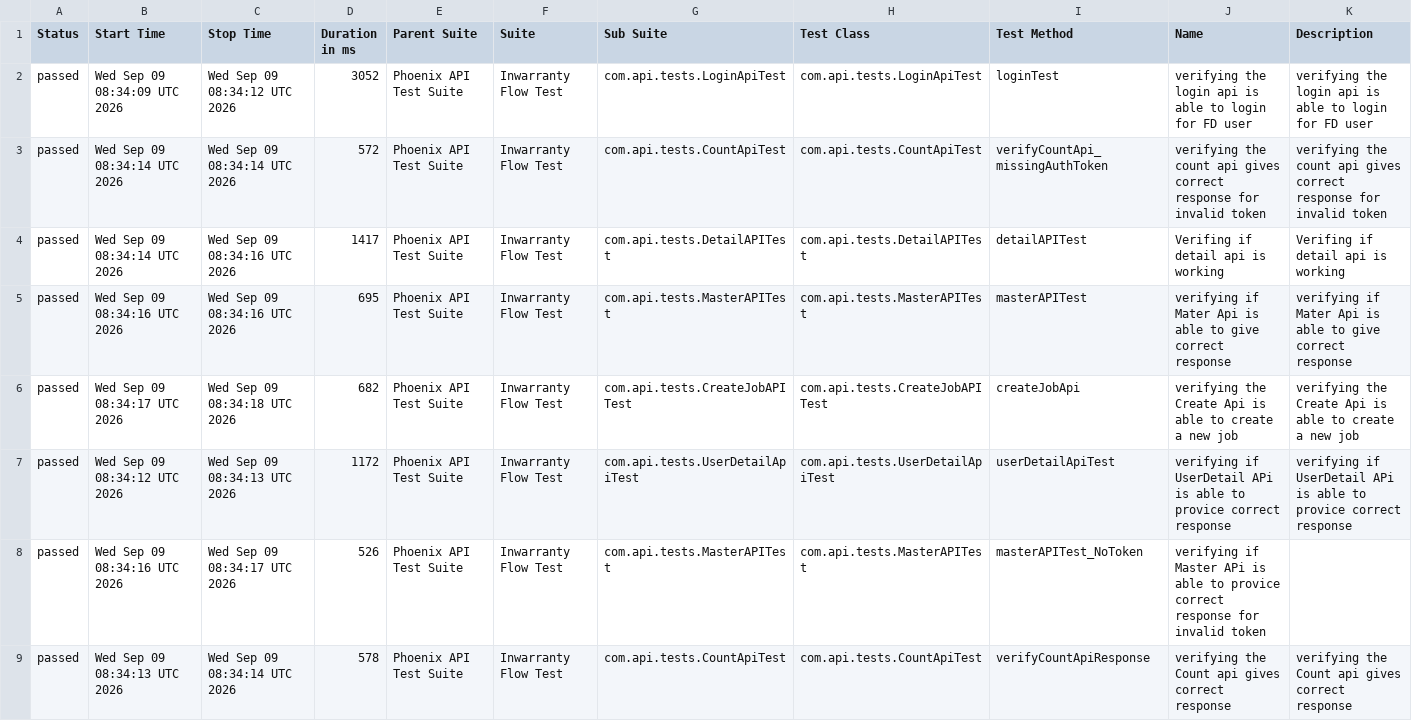
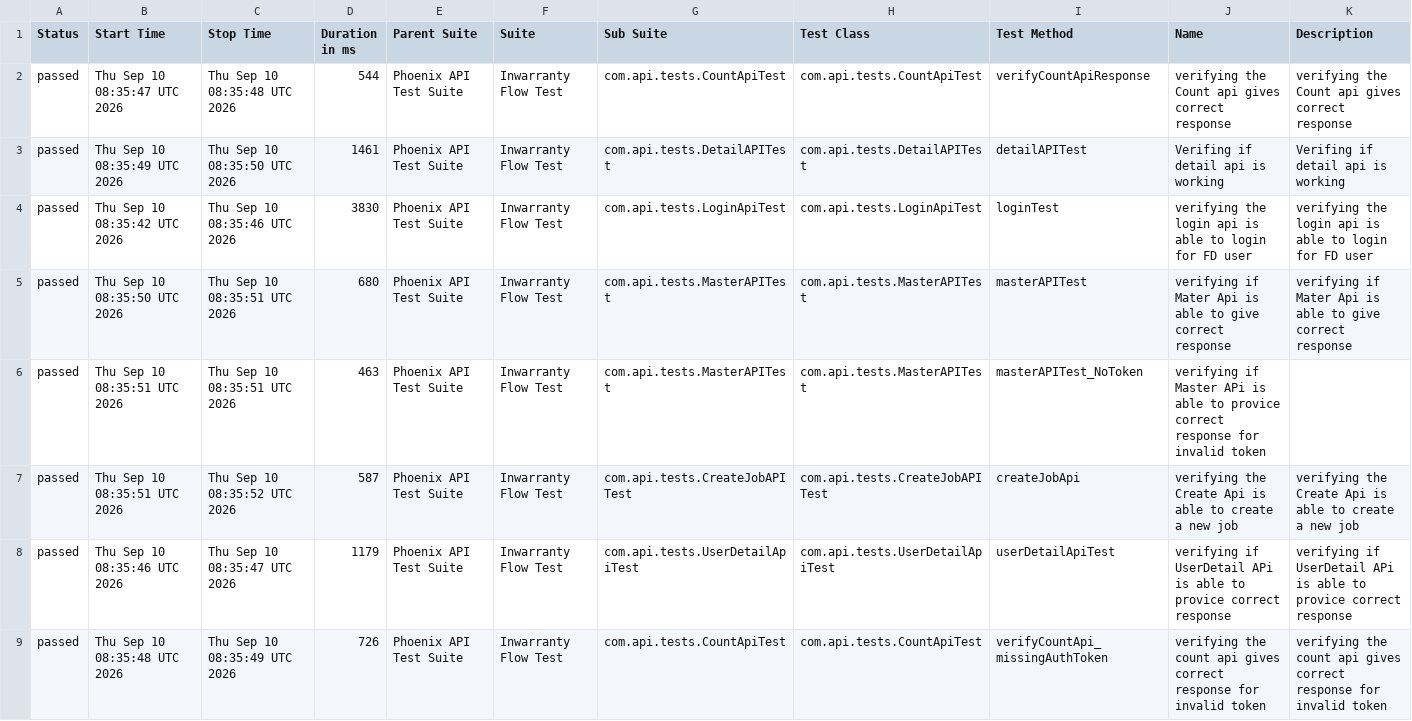
Before and after one commit to RanjaniManuel/PhoenixTestAutomationFramework, a CSV file: data/suites.csv, drawn as a sheet.

```diff
--- a/data/suites.csv
+++ b/data/suites.csv
@@ -1,9 +1,9 @@
 "Status","Start Time","Stop Time","Duration in ms","Parent Suite","Suite","Sub Suite","Test Class","Test Method","Name","Description"
-"passed","Wed Sep 09 08:34:09 UTC 2026","Wed Sep 09 08:34:12 UTC 2026","3052","Phoenix API Test Suite","Inwarranty Flow Test","com.api.tests.LoginApiTest","com.api.tests.LoginApiTest","loginTest","verifying the login api is able to login for FD user","verifying the login api is able to login for FD user"
-"passed","Wed Sep 09 08:34:14 UTC 2026","Wed Sep 09 08:34:14 UTC 2026","572","Phoenix API Test Suite","Inwarranty Flow Test","com.api.tests.CountApiTest","com.api.tests.CountApiTest","verifyCountApi_missingAuthToken","verifying the count api gives correct response for invalid token","verifying the count api gives correct response for invalid token"
-"passed","Wed Sep 09 08:34:14 UTC 2026","Wed Sep 09 08:34:16 UTC 2026","1417","Phoenix API Test Suite","Inwarranty Flow Test","com.api.tests.DetailAPITest","com.api.tests.DetailAPITest","detailAPITest","Verifing if  detail api is working ","Verifing if  detail api is working "
-"passed","Wed Sep 09 08:34:16 UTC 2026","Wed Sep 09 08:34:16 UTC 2026","695","Phoenix API Test Suite","Inwarranty Flow Test","com.api.tests.MasterAPITest","com.api.tests.MasterAPITest","masterAPITest","verifying if Mater Api is able to give correct response","verifying if Mater Api is able to give correct response"
-"passed","Wed Sep 09 08:34:17 UTC 2026","Wed Sep 09 08:34:18 UTC 2026","682","Phoenix API Test Suite","Inwarranty Flow Test","com.api.tests.CreateJobAPITest","com.api.tests.CreateJobAPITest","createJobApi","verifying the Create Api is able to create a new job","verifying the Create Api is able to create a new job"
-"passed","Wed Sep 09 08:34:12 UTC 2026","Wed Sep 09 08:34:13 UTC 2026","1172","Phoenix API Test Suite","Inwarranty Flow Test","com.api.tests.UserDetailApiTest","com.api.tests.UserDetailApiTest","userDetailApiTest","verifying if UserDetail APi is able to provice correct response","verifying if UserDetail APi is able to provice correct response"
-"passed","Wed Sep 09 08:34:16 UTC 2026","Wed Sep 09 08:34:17 UTC 2026","526","Phoenix API Test Suite","Inwarranty Flow Test","com.api.tests.MasterAPITest","com.api.tests.MasterAPITest","masterAPITest_NoToken","verifying if Master APi is able to provice correct response for invalid token",""
-"passed","Wed Sep 09 08:34:13 UTC 2026","Wed Sep 09 08:34:14 UTC 2026","578","Phoenix API Test Suite","Inwarranty Flow Test","com.api.tests.CountApiTest","com.api.tests.CountApiTest","verifyCountApiResponse","verifying the Count api gives correct response","verifying the Count api gives correct response"
+"passed","Thu Sep 10 08:35:47 UTC 2026","Thu Sep 10 08:35:48 UTC 2026","544","Phoenix API Test Suite","Inwarranty Flow Test","com.api.tests.CountApiTest","com.api.tests.CountApiTest","verifyCountApiResponse","verifying the Count api gives correct response","verifying the Count api gives correct response"
+"passed","Thu Sep 10 08:35:49 UTC 2026","Thu Sep 10 08:35:50 UTC 2026","1461","Phoenix API Test Suite","Inwarranty Flow Test","com.api.tests.DetailAPITest","com.api.tests.DetailAPITest","detailAPITest","Verifing if  detail api is working ","Verifing if  detail api is working "
+"passed","Thu Sep 10 08:35:42 UTC 2026","Thu Sep 10 08:35:46 UTC 2026","3830","Phoenix API Test Suite","Inwarranty Flow Test","com.api.tests.LoginApiTest","com.api.tests.LoginApiTest","loginTest","verifying the login api is able to login for FD user","verifying the login api is able to login for FD user"
+"passed","Thu Sep 10 08:35:50 UTC 2026","Thu Sep 10 08:35:51 UTC 2026","680","Phoenix API Test Suite","Inwarranty Flow Test","com.api.tests.MasterAPITest","com.api.tests.MasterAPITest","masterAPITest","verifying if Mater Api is able to give correct response","verifying if Mater Api is able to give correct response"
+"passed","Thu Sep 10 08:35:51 UTC 2026","Thu Sep 10 08:35:51 UTC 2026","463","Phoenix API Test Suite","Inwarranty Flow Test","com.api.tests.MasterAPITest","com.api.tests.MasterAPITest","masterAPITest_NoToken","verifying if Master APi is able to provice correct response for invalid token",""
+"passed","Thu Sep 10 08:35:51 UTC 2026","Thu Sep 10 08:35:52 UTC 2026","587","Phoenix API Test Suite","Inwarranty Flow Test","com.api.tests.CreateJobAPITest","com.api.tests.CreateJobAPITest","createJobApi","verifying the Create Api is able to create a new job","verifying the Create Api is able to create a new job"
+"passed","Thu Sep 10 08:35:46 UTC 2026","Thu Sep 10 08:35:47 UTC 2026","1179","Phoenix API Test Suite","Inwarranty Flow Test","com.api.tests.UserDetailApiTest","com.api.tests.UserDetailApiTest","userDetailApiTest","verifying if UserDetail APi is able to provice correct response","verifying if UserDetail APi is able to provice correct response"
+"passed","Thu Sep 10 08:35:48 UTC 2026","Thu Sep 10 08:35:49 UTC 2026","726","Phoenix API Test Suite","Inwarranty Flow Test","com.api.tests.CountApiTest","com.api.tests.CountApiTest","verifyCountApi_missingAuthToken","verifying the count api gives correct response for invalid token","verifying the count api gives correct response for invalid token"
```
Also changed, not shown: data/behaviors.csv, 51 other files.
